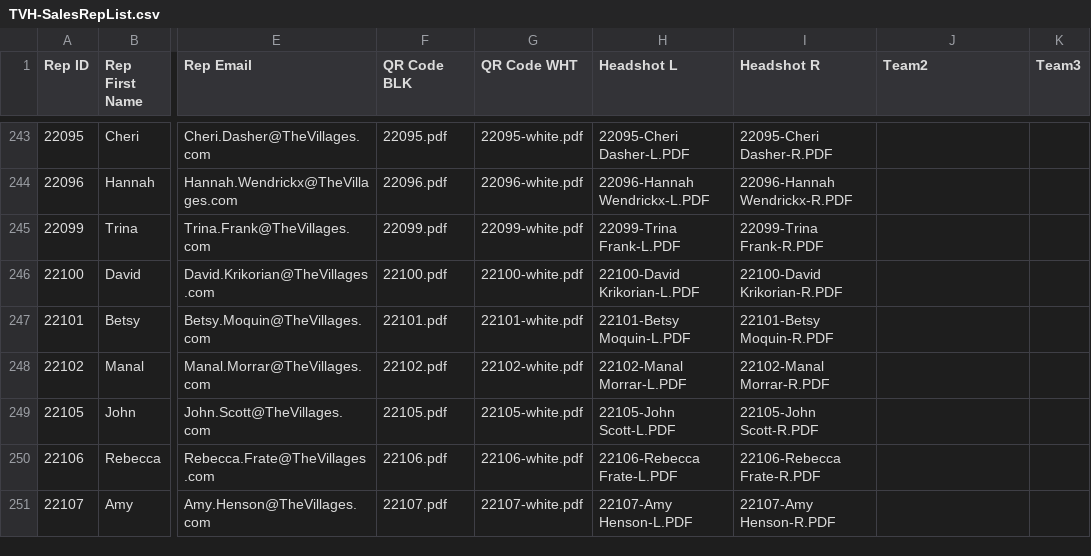
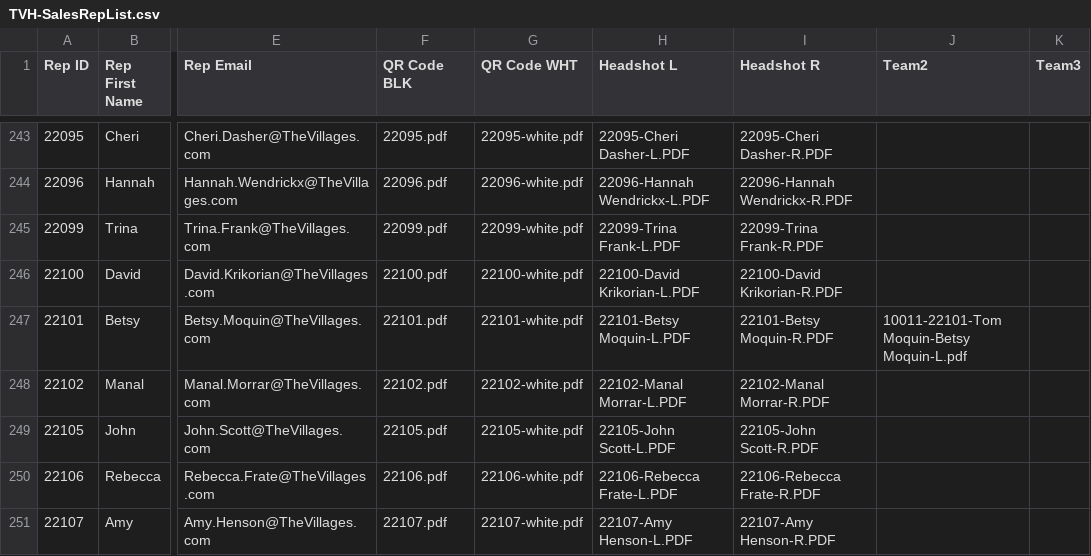
Before and after one commit to TemplateSourceData/TVH, a CSV file: TVH-SalesRepList.csv, drawn as a sheet; only a part is shown, gaps mark what is left out; the diff covers the shown part only; the diff names each change by its address in the sheet, - before the commit and + after, or states it on an @@ line.

```diff
--- a/TVH-SalesRepList.csv
+++ b/TVH-SalesRepList.csv
-J247 (Team2): (empty)
+J247 (Team2): 10011-22101-Tom Moquin-Betsy Moquin-L.pdf
```
Also changed, not shown: 25 edited cells elsewhere in this file.
